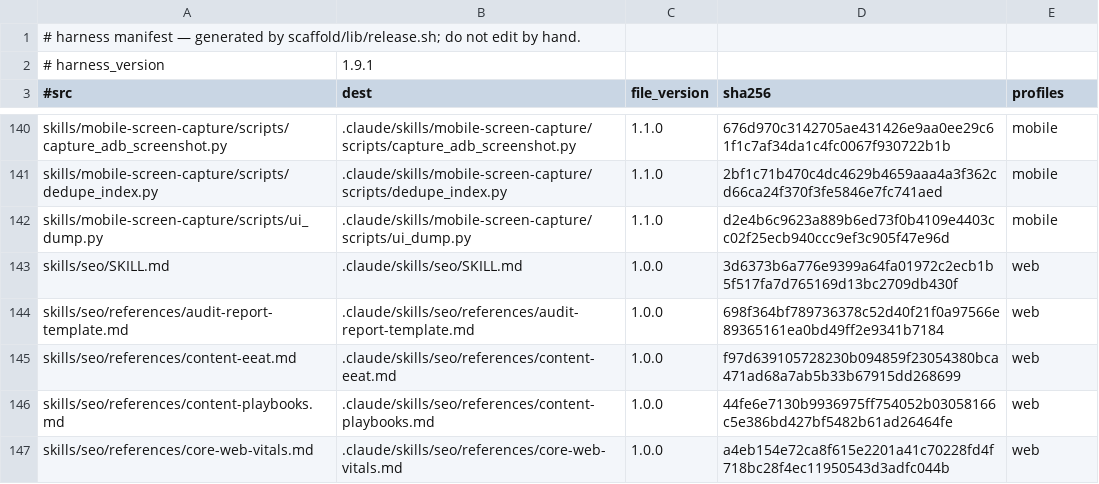
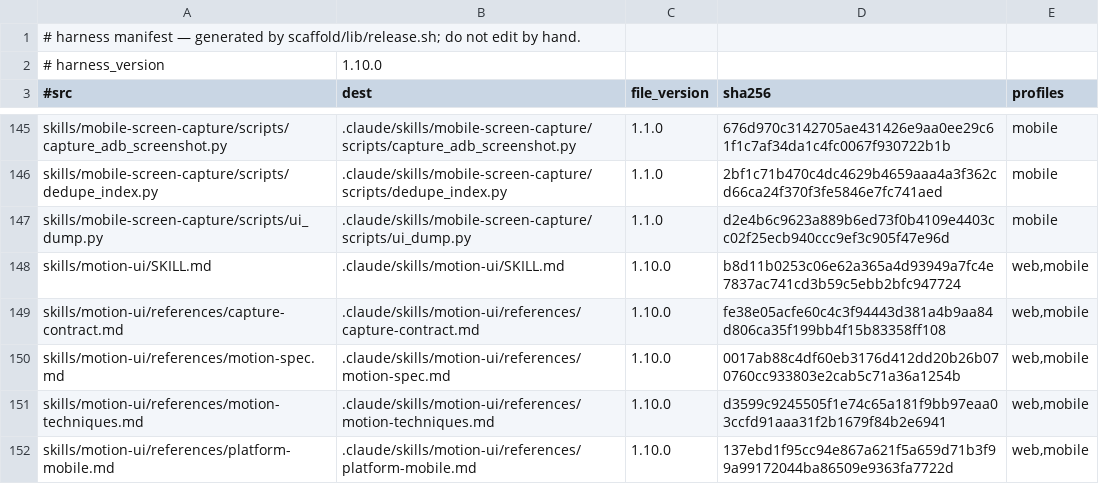
Before and after one commit to Albiee007/quantqbit-claude-rules, a TSV file: harness/manifest.tsv, drawn as a sheet; only a part is shown, gaps mark what is left out; the shorter side is filled out with more unchanged rows; the diff covers the shown part only.

```diff
--- a/harness/manifest.tsv
+++ b/harness/manifest.tsv
@@ -1,3 +1,3 @@
 # harness manifest — generated by scaffold/lib/release.sh; do not edit by hand.
-# harness_version	1.9.1
+# harness_version	1.10.0
 #src	dest	file_version	sha256	profiles
@@ -142 +147,6 @@ skills/mobile-screen-capture/scripts/dedupe_index.py	.claude/skills/mobile-scree
 skills/mobile-screen-capture/scripts/ui_dump.py	.claude/skills/mobile-screen-capture/scripts/ui_dump.py	1.1.0	d2e4b6c9623a889b6ed73f0b4109e4403cc02f25ecb940ccc9ef3c905f47e96d	mobile
+skills/motion-ui/SKILL.md	.claude/skills/motion-ui/SKILL.md	1.10.0	b8d11b0253c06e62a365a4d93949a7fc4e7837ac741cd3b59c5ebb2bfc947724	web,mobile
+skills/motion-ui/references/capture-contract.md	.claude/skills/motion-ui/references/capture-contract.md	1.10.0	fe38e05acfe60c4c3f94443d381a4b9aa84d806ca35f199bb4f15b83358ff108	web,mobile
+skills/motion-ui/references/motion-spec.md	.claude/skills/motion-ui/references/motion-spec.md	1.10.0	0017ab88c4df60eb3176d412dd20b26b070760cc933803e2cab5c71a36a1254b	web,mobile
+skills/motion-ui/references/motion-techniques.md	.claude/skills/motion-ui/references/motion-techniques.md	1.10.0	d3599c9245505f1e74c65a181f9bb97eaa03ccfd91aaa31f2b1679f84b2e6941	web,mobile
+skills/motion-ui/references/platform-mobile.md	.claude/skills/motion-ui/references/platform-mobile.md	1.10.0	137ebd1f95cc94e867a621f5a659d71b3f99a99172044ba86509e9363fa7722d	web,mobile
```
Also changed, not shown: 10 added rows and 52 edited cells elsewhere in this file, harness/profiles.tsv, 58 other files.
